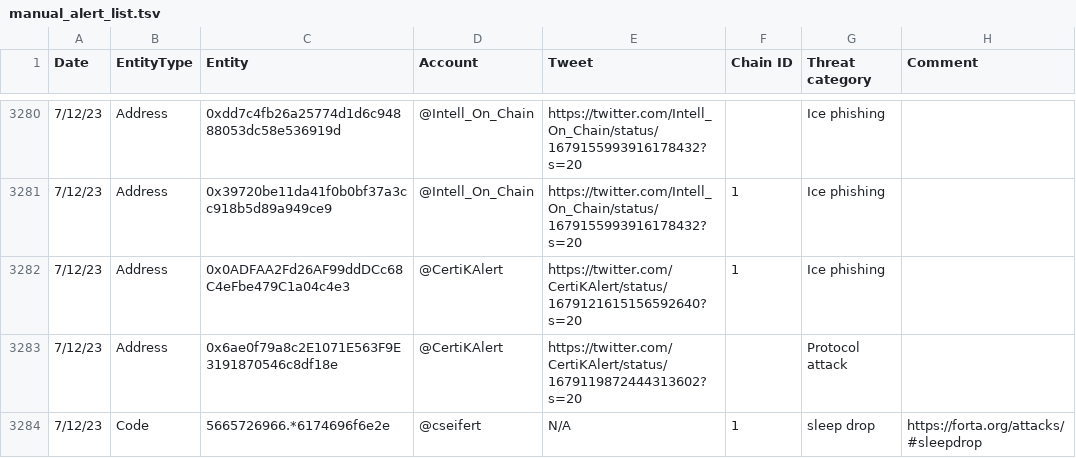
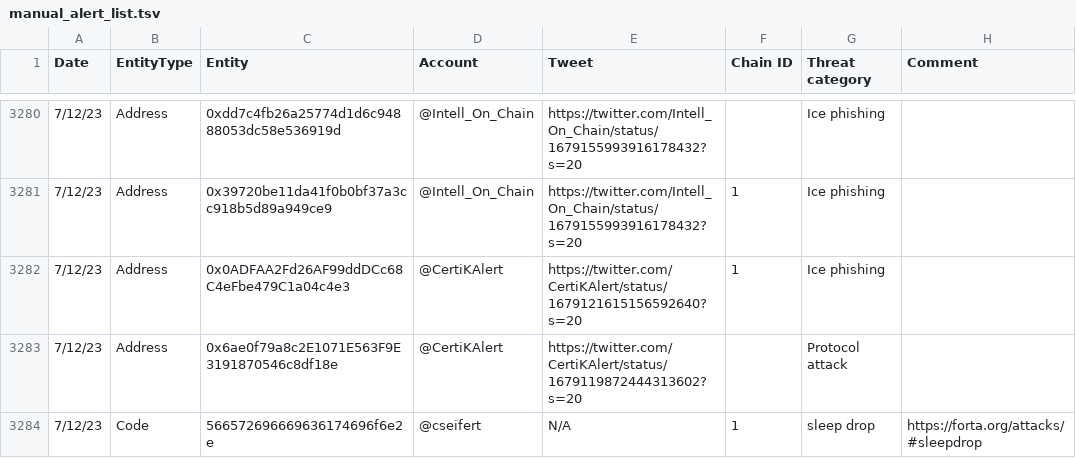
Before and after one commit to forta-network/starter-kits, a TSV file: scam-detector-py/manual_alert_list.tsv, drawn as a sheet; only a part is shown, gaps mark what is left out.

```diff
--- a/scam-detector-py/manual_alert_list.tsv
+++ b/scam-detector-py/manual_alert_list.tsv
@@ -3283,2 +3283,2 @@ Date	EntityType	Entity	Account	Tweet	Chain ID	Threat category	Comment
 7/12/23	Address	0x6ae0f79a8c2E1071E563F9E3191870546c8df18e	@CertiKAlert	https://twitter.com/CertiKAlert/status/1679119872444313602?s=20		Protocol attack	
-7/12/23	Code	5665726966.*6174696f6e2e	@cseifert	N/A	1	sleep drop	https://forta.org/attacks/#sleepdrop
+7/12/23	Code	566572696669636174696f6e2e	@cseifert	N/A	1	sleep drop	https://forta.org/attacks/#sleepdrop
```
Also changed, not shown: 2 other files.
